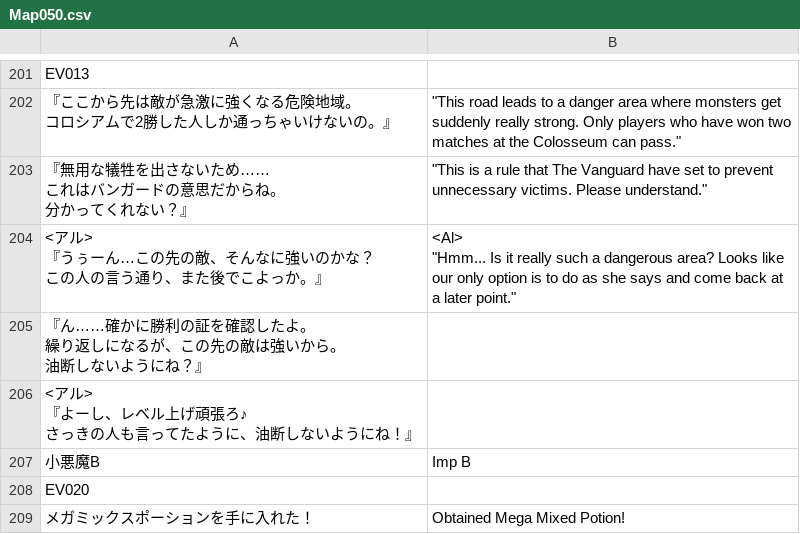
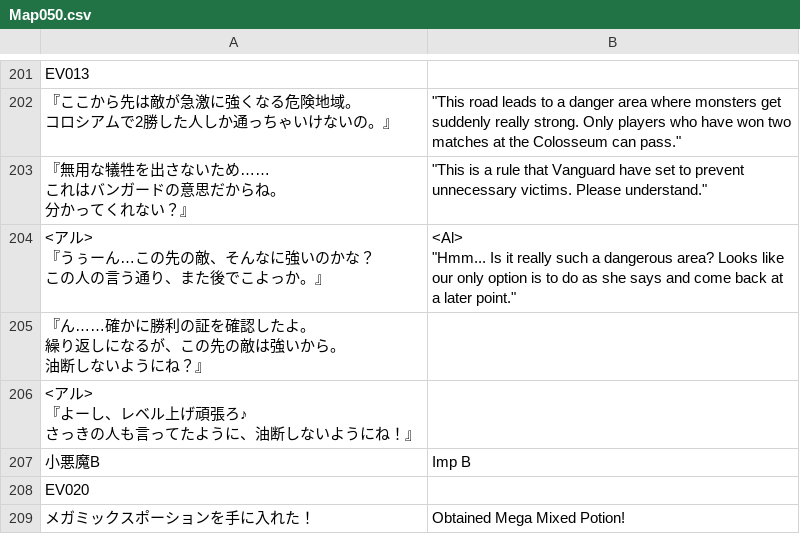
Before and after one commit to PummelsTL/TowerOfAlfimia, a CSV file: www/data/Map050.csv, drawn as a sheet; only a part is shown, gaps mark what is left out; the diff names each change by its address in the sheet, - before the commit and + after, or states it on an @@ line.

Commit message:
Update Map050.csv

```diff
--- a/www/data/Map050.csv
+++ b/www/data/Map050.csv
-B203: …rule that The Vanguard have…
+B203: …rule that Vanguard have…
```
